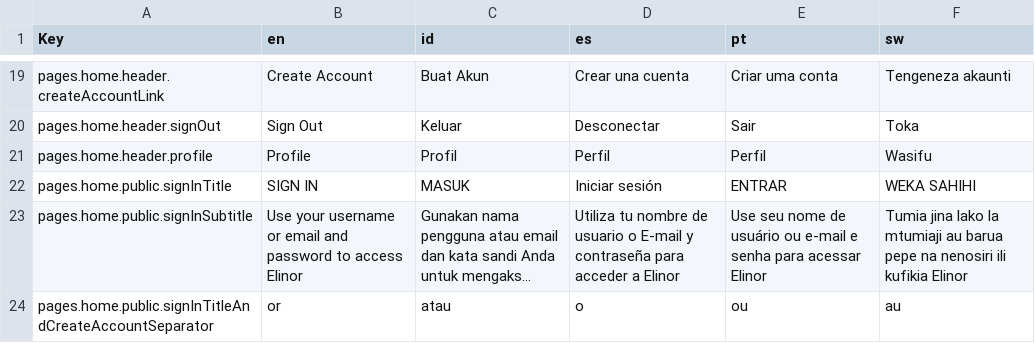
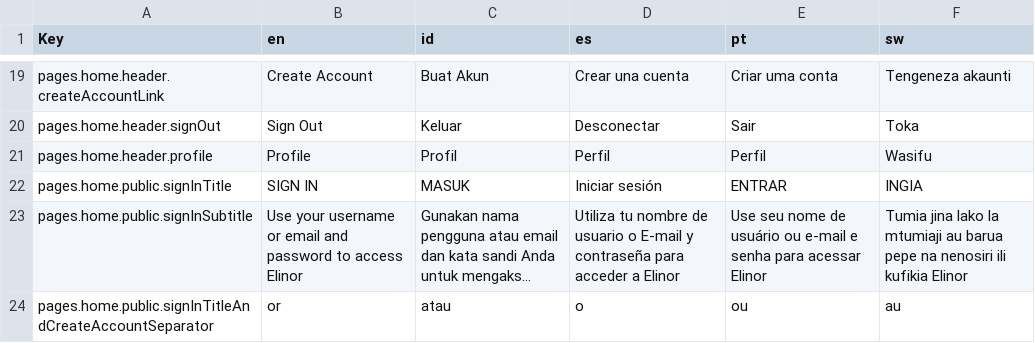
Before and after one commit to WWFGlobalScience/elinor-front, a CSV file: locales/translationsource.csv, drawn as a sheet; only a part is shown, gaps mark what is left out; long unchanged cells end in …; the diff names each change by its address in the sheet, - before the commit and + after, or states it on an @@ line.

```diff
--- a/locales/translationsource.csv
+++ b/locales/translationsource.csv
-F22 (sw): WEKA SAHIHI
+F22 (sw): INGIA
```
Also changed, not shown: 2 other files.
